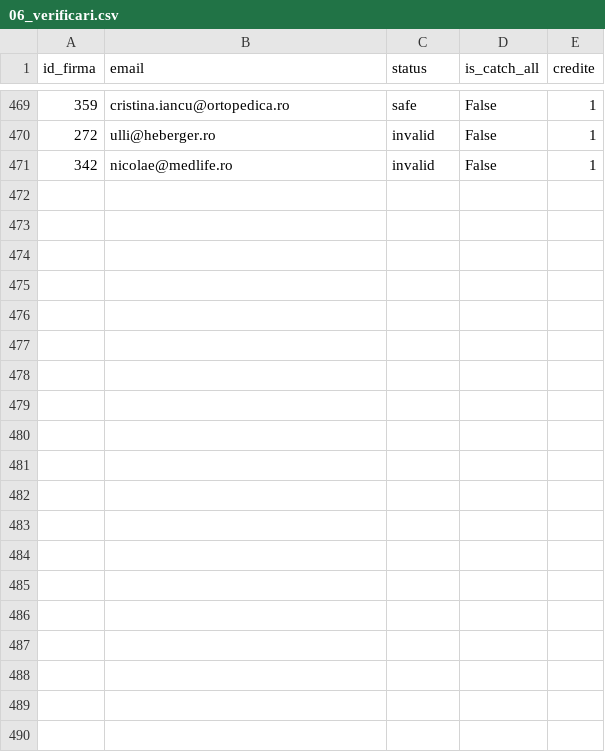
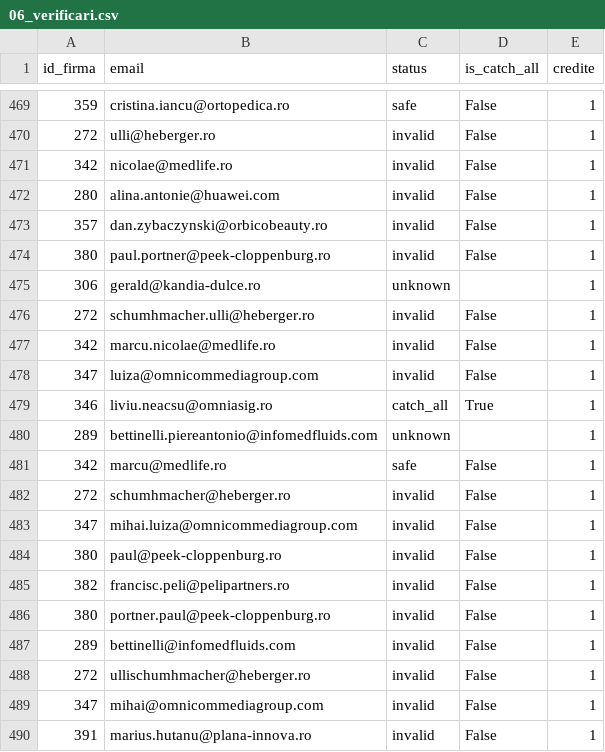
Before and after one commit to Robert-Deaconescu/data-enrichment-, a CSV file: work/06_verificari.csv, drawn as a sheet; only a part is shown, gaps mark what is left out; the diff covers the shown part only; the diff names each change by its address in the sheet, - before the commit and + after, or states it on an @@ line.

```diff
--- a/work/06_verificari.csv
+++ b/work/06_verificari.csv
+row 472: 280 | alina.antonie@huawei.com | invalid | False | 1
+row 473: 357 | dan.zybaczynski@orbicobeauty.ro | invalid | False | 1
+row 474: 380 | paul.portner@peek-cloppenburg.ro | invalid | False | 1
+row 475: 306 | gerald@kandia-dulce.ro | unknown |  | 1
+row 476: 272 | schumhmacher.ulli@heberger.ro | invalid | False | 1
+row 477: 342 | marcu.nicolae@medlife.ro | invalid | False | 1
+row 478: 347 | luiza@omnicommediagroup.com | invalid | False | 1
+row 479: 346 | liviu.neacsu@omniasig.ro | catch_all | True | 1
+row 480: 289 | bettinelli.piereantonio@infomedfluids.com | unknown |  | 1
+row 481: 342 | marcu@medlife.ro | safe | False | 1
+row 482: 272 | schumhmacher@heberger.ro | invalid | False | 1
+row 483: 347 | mihai.luiza@omnicommediagroup.com | invalid | False | 1
+row 484: 380 | paul@peek-cloppenburg.ro | invalid | False | 1
+row 485: 382 | francisc.peli@pelipartners.ro | invalid | False | 1
+row 486: 380 | portner.paul@peek-cloppenburg.ro | invalid | False | 1
+row 487: 289 | bettinelli@infomedfluids.com | invalid | False | 1
+row 488: 272 | ullischumhmacher@heberger.ro | invalid | False | 1
+row 489: 347 | mihai@omnicommediagroup.com | invalid | False | 1
+row 490: 391 | marius.hutanu@plana-innova.ro | invalid | False | 1
```
Also changed, not shown: 19 added rows elsewhere in this file.
